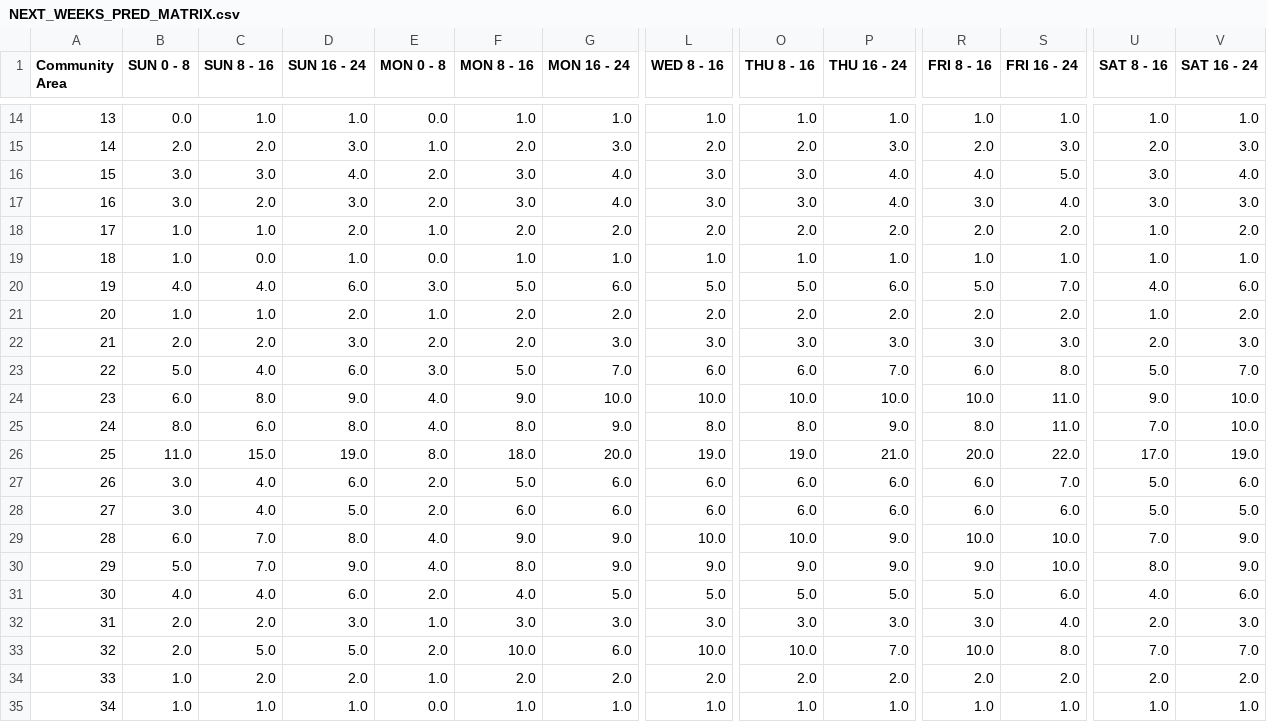
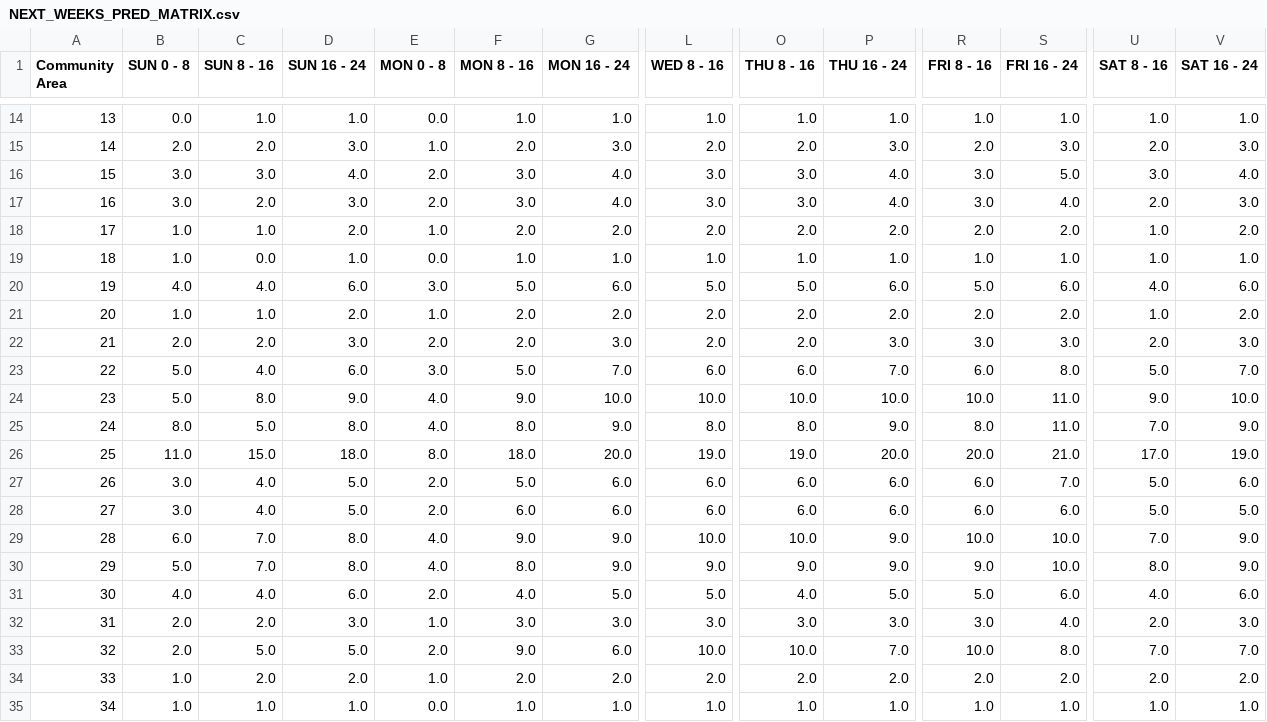
Before and after one commit to leaflettuce/chicago_crime, a CSV file: reports/NEXT_WEEKS_PRED_MATRIX.csv, drawn as a sheet; only a part is shown, gaps mark what is left out; the diff covers the shown part only; the diff names each change by its address in the sheet, - before the commit and + after, or states it on an @@ line.

```diff
--- a/reports/NEXT_WEEKS_PRED_MATRIX.csv
+++ b/reports/NEXT_WEEKS_PRED_MATRIX.csv
-R16 (FRI 8 - 16): 4.0
+R16 (FRI 8 - 16): 3.0
-U17 (SAT 8 - 16): 3.0
+U17 (SAT 8 - 16): 2.0
-S20 (FRI 16 - 24): 7.0
+S20 (FRI 16 - 24): 6.0
-L22 (WED 8 - 16): 3.0
+L22 (WED 8 - 16): 2.0
-O22 (THU 8 - 16): 3.0
+O22 (THU 8 - 16): 2.0
-B24 (SUN 0 - 8): 6.0
+B24 (SUN 0 - 8): 5.0
-C25 (SUN 8 - 16): 6.0
+C25 (SUN 8 - 16): 5.0
-V25 (SAT 16 - 24): 10.0
+V25 (SAT 16 - 24): 9.0
-D26 (SUN 16 - 24): 19.0
+D26 (SUN 16 - 24): 18.0
-P26 (THU 16 - 24): 21.0
+P26 (THU 16 - 24): 20.0
-S26 (FRI 16 - 24): 22.0
+S26 (FRI 16 - 24): 21.0
-D27 (SUN 16 - 24): 6.0
+D27 (SUN 16 - 24): 5.0
-D30 (SUN 16 - 24): 9.0
+D30 (SUN 16 - 24): 8.0
-O31 (THU 8 - 16): 5.0
+O31 (THU 8 - 16): 4.0
-F33 (MON 8 - 16): 10.0
+F33 (MON 8 - 16): 9.0
```
Also changed, not shown: 15 edited cells elsewhere in this file, 3 other files.
